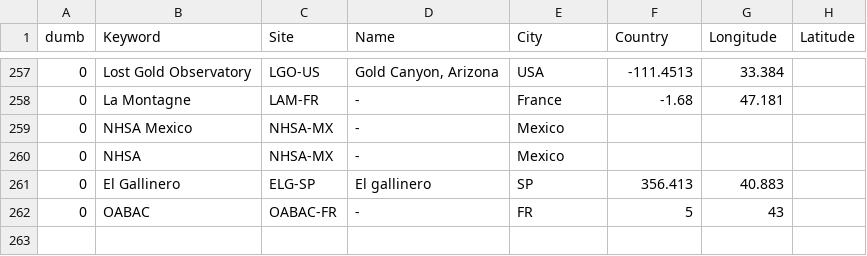
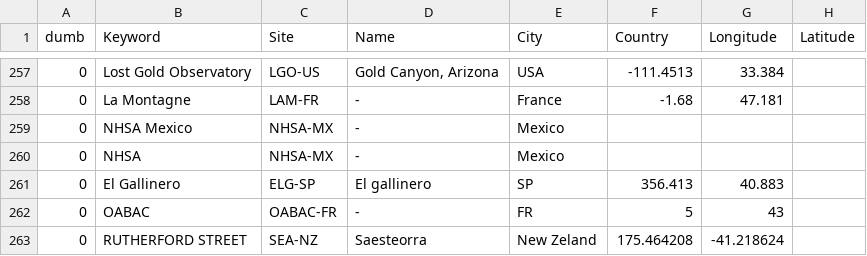
Before and after one commit to aras-database/database, a CSV file: data/sites.csv, drawn as a sheet; only a part is shown, gaps mark what is left out; the diff names each change by its address in the sheet, - before the commit and + after, or states it on an @@ line.

```diff
--- a/data/sites.csv
+++ b/data/sites.csv
+row 263: 0 | RUTHERFORD STREET | SEA-NZ | Saesteorra | New Zeland | 175.464208 | -41.218624
```
Also changed, not shown: 17 other files.
